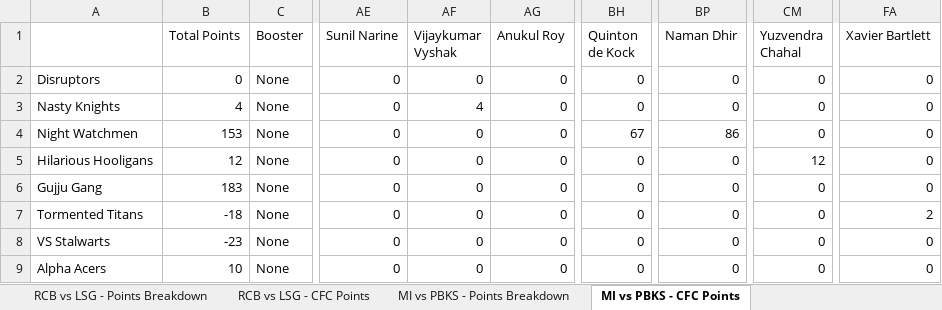
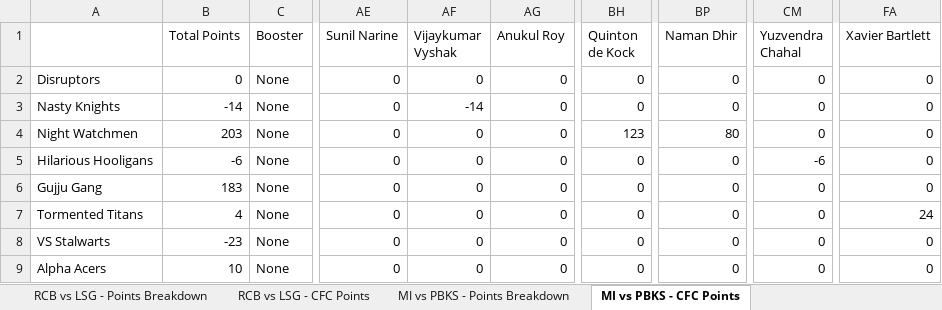
Before and after one commit to nisarg-m-shah/IPL-Fantasy-2026, an Excel workbook: CFC Fantasy League Live 2026.xlsx, sheet MI vs PBKS - CFC Points, drawn as a sheet; only a part is shown, gaps mark what is left out; values as stored, in another font and other column widths than the file's, no borders; the diff names each change by its address in the sheet, - before the commit and + after, or states it on an @@ line.

```diff
--- a/CFC Fantasy League Live 2026.xlsx (sheet MI vs PBKS - CFC Points)
+++ b/CFC Fantasy League Live 2026.xlsx (sheet MI vs PBKS - CFC Points)
-B3 (Total Points): 4
+B3 (Total Points): -14
-AF3 (Vijaykumar Vyshak): 4
+AF3 (Vijaykumar Vyshak): -14
-B4 (Total Points): 153
+B4 (Total Points): 203
-BH4 (Quinton de Kock): 67
+BH4 (Quinton de Kock): 123
-BP4 (Naman Dhir): 86
+BP4 (Naman Dhir): 80
-B5 (Total Points): 12
+B5 (Total Points): -6
-CM5 (Yuzvendra Chahal): 12
+CM5 (Yuzvendra Chahal): -6
-B7 (Total Points): -18
+B7 (Total Points): 4
-FA7 (Xavier Bartlett): 2
+FA7 (Xavier Bartlett): 24
```
Also changed, not shown: sheet Player Final Points, sheet MI vs PBKS - Points Breakdown, sheet Team Final Points.
